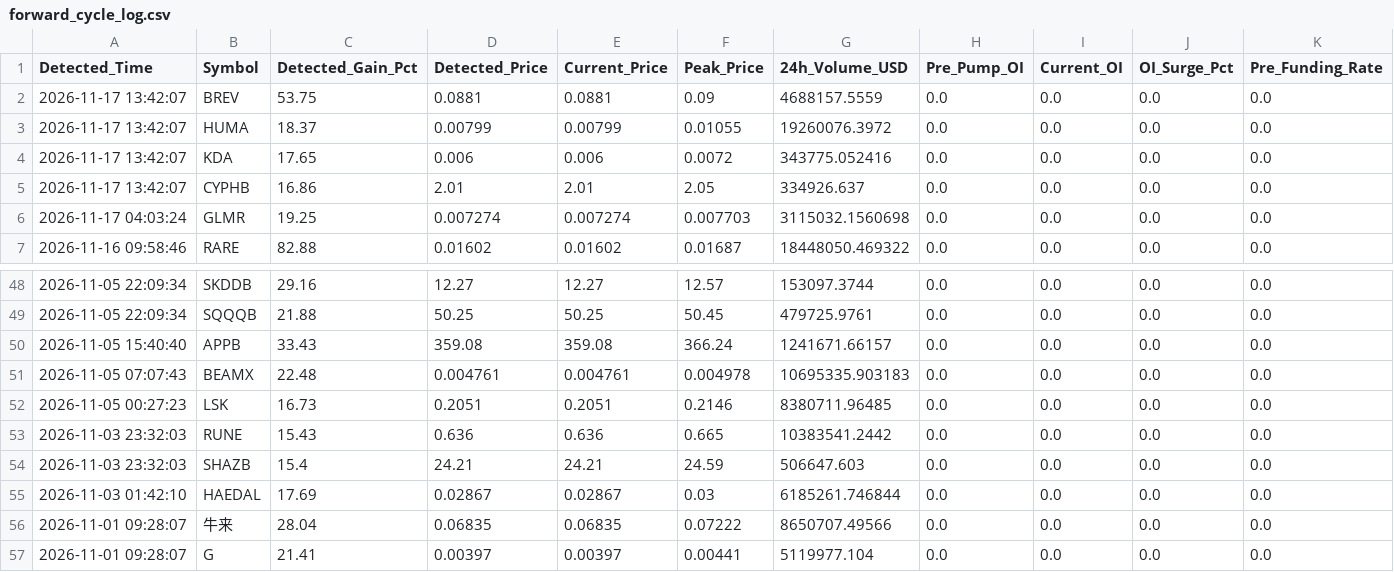
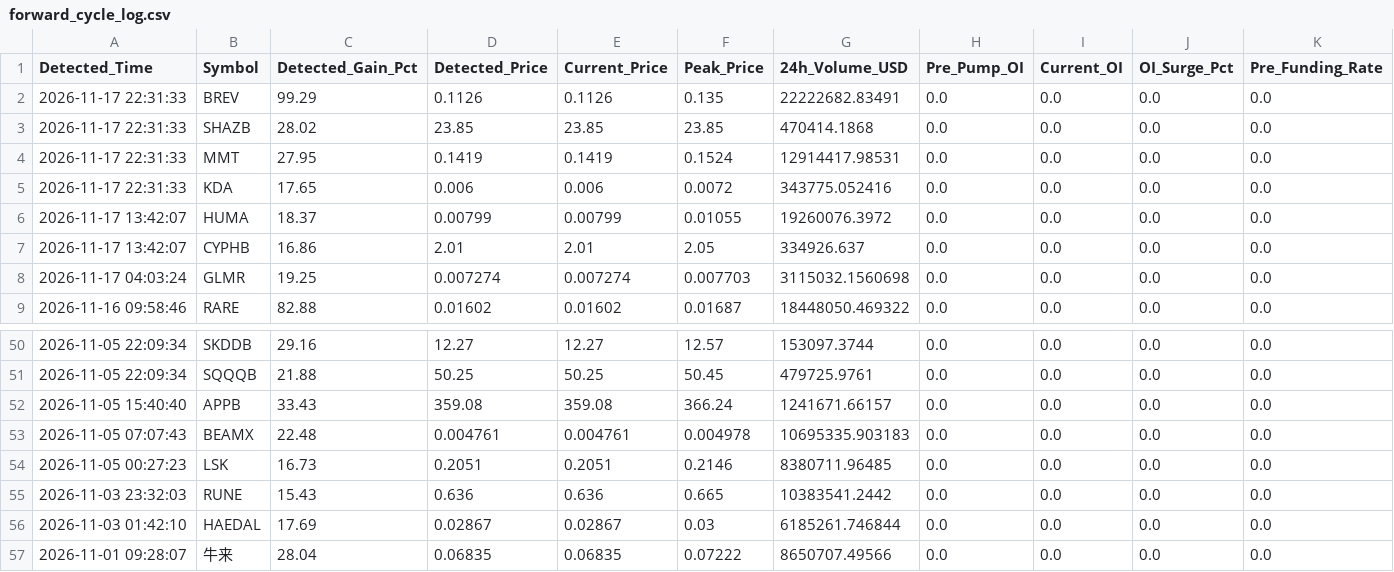
Before and after one commit to Mobinul88/mobinul, a CSV file: forward_cycle_log.csv, drawn as a sheet; only a part is shown, gaps mark what is left out; the shorter side is filled out with more unchanged rows; removed rows and columns are numbered as before the commit, all else as after; rows hold the shown columns only; the diff names each change by its address in the sheet, - before the commit and + after, or states it on an @@ line.

```diff
--- a/forward_cycle_log.csv
+++ b/forward_cycle_log.csv
-A2 (Detected_Time): 2026-11-17 13:42:07
+A2 (Detected_Time): 2026-11-17 22:31:33
-C2 (Detected_Gain_Pct): 53.75
+C2 (Detected_Gain_Pct): 99.29
-D2 (Detected_Price): 0.0881
+D2 (Detected_Price): 0.1126
-E2 (Current_Price): 0.0881
+E2 (Current_Price): 0.1126
-F2 (Peak_Price): 0.09
+F2 (Peak_Price): 0.135
-G2 (24h_Volume_USD): 4688157.5559
+G2 (24h_Volume_USD): 22222682.83491
+row 3: 2026-11-17 22:31:33 | SHAZB | 28.02 | 23.85 | 23.85 | 23.85 | 470414.1868 | 0.0 | 0.0 | 0.0 | 0.0
+row 4: 2026-11-17 22:31:33 | MMT | 27.95 | 0.1419 | 0.1419 | 0.1524 | 12914417.98531 | 0.0 | 0.0 | 0.0 | 0.0
+row 5: 2026-11-17 22:31:33 | KDA | 17.65 | 0.006 | 0.006 | 0.0072 | 343775.052416 | 0.0 | 0.0 | 0.0 | 0.0
-row 4: 2026-11-17 13:42:07 | KDA | 17.65 | 0.006 | 0.006 | 0.0072 | 343775.052416 | 0.0 | 0.0 | 0.0 | 0.0
-row 54: 2026-11-03 23:32:03 | SHAZB | 15.4 | 24.21 | 24.21 | 24.59 | 506647.603 | 0.0 | 0.0 | 0.0 | 0.0
```
